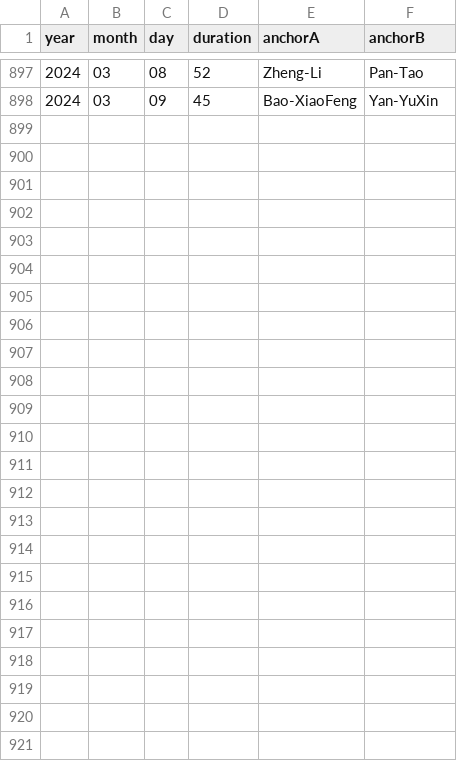
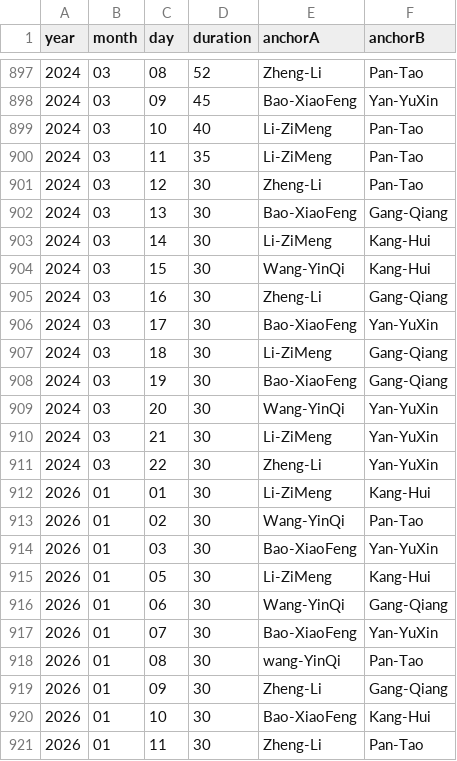
Before and after one commit to xueke114/XinWenLianBo, a CSV file: duration.csv, drawn as a sheet; only a part is shown, gaps mark what is left out.

Commit message:
提交2024-03-10--22 & 2026-01-01--11

```diff
--- a/duration.csv
+++ b/duration.csv
@@ -898 +898,24 @@ year,month,day,duration,anchorA,anchorB
 2024,03,09,45,Bao-XiaoFeng,Yan-YuXin
+2024,03,10,40,Li-ZiMeng,Pan-Tao
+2024,03,11,35,Li-ZiMeng,Pan-Tao
+2024,03,12,30,Zheng-Li,Pan-Tao
+2024,03,13,30,Bao-XiaoFeng,Gang-Qiang
+2024,03,14,30,Li-ZiMeng,Kang-Hui
+2024,03,15,30,Wang-YinQi,Kang-Hui
+2024,03,16,30,Zheng-Li,Gang-Qiang
+2024,03,17,30,Bao-XiaoFeng,Yan-YuXin
+2024,03,18,30,Li-ZiMeng,Gang-Qiang
+2024,03,19,30,Bao-XiaoFeng,Gang-Qiang
+2024,03,20,30,Wang-YinQi,Yan-YuXin
+2024,03,21,30,Li-ZiMeng,Yan-YuXin
+2024,03,22,30,Zheng-Li,Yan-YuXin
+2026,01,01,30,Li-ZiMeng,Kang-Hui
+2026,01,02,30,Wang-YinQi,Pan-Tao
+2026,01,03,30,Bao-XiaoFeng,Yan-YuXin
+2026,01,05,30,Li-ZiMeng,Kang-Hui
+2026,01,06,30,Wang-YinQi,Gang-Qiang
+2026,01,07,30,Bao-XiaoFeng,Yan-YuXin
+2026,01,08,30,wang-YinQi,Pan-Tao
+2026,01,09,30,Zheng-Li,Gang-Qiang
+2026,01,10,30,Bao-XiaoFeng,Kang-Hui
+2026,01,11,30,Zheng-Li,Pan-Tao
```
